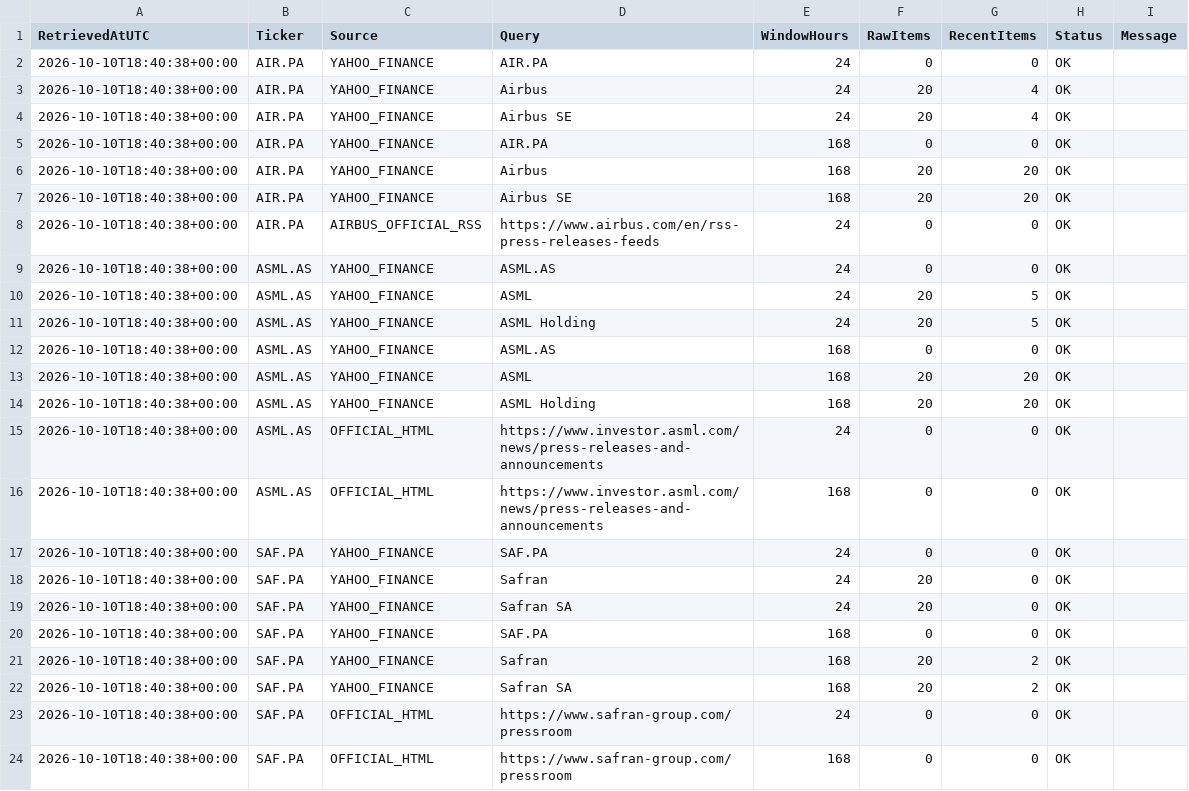
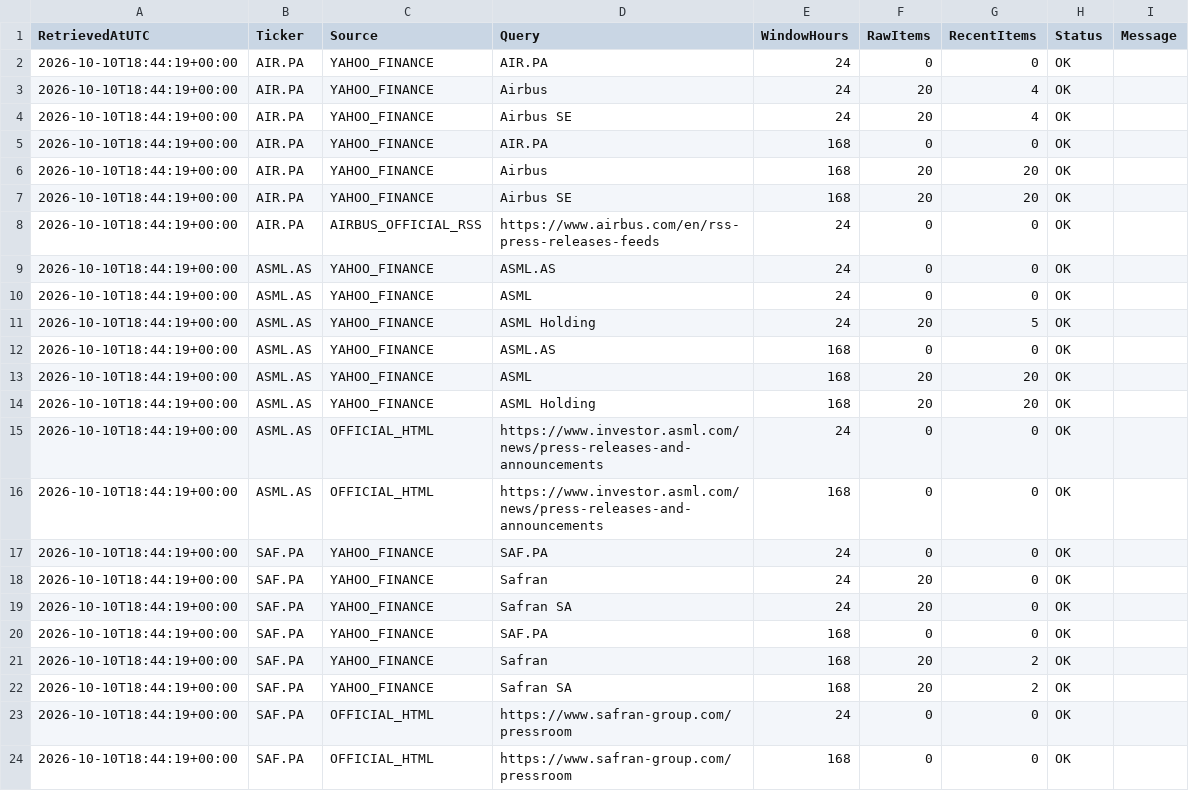
Before and after one commit to Thameur95/investment-assistant, a CSV file: historical_lab/reports/catalyst_europe_diagnostic.csv, drawn as a sheet.

```diff
--- a/historical_lab/reports/catalyst_europe_diagnostic.csv
+++ b/historical_lab/reports/catalyst_europe_diagnostic.csv
@@ -1,24 +1,24 @@
 RetrievedAtUTC,Ticker,Source,Query,WindowHours,RawItems,RecentItems,Status,Message
-2026-10-10T18:40:38+00:00,AIR.PA,YAHOO_FINANCE,AIR.PA,24,0,0,OK,
-2026-10-10T18:40:38+00:00,AIR.PA,YAHOO_FINANCE,Airbus,24,20,4,OK,
-2026-10-10T18:40:38+00:00,AIR.PA,YAHOO_FINANCE,Airbus SE,24,20,4,OK,
-2026-10-10T18:40:38+00:00,AIR.PA,YAHOO_FINANCE,AIR.PA,168,0,0,OK,
-2026-10-10T18:40:38+00:00,AIR.PA,YAHOO_FINANCE,Airbus,168,20,20,OK,
-2026-10-10T18:40:38+00:00,AIR.PA,YAHOO_FINANCE,Airbus SE,168,20,20,OK,
-2026-10-10T18:40:38+00:00,AIR.PA,AIRBUS_OFFICIAL_RSS,https://www.airbus.com/en/rss-press-releases-feeds,24,0,0,OK,
-2026-10-10T18:40:38+00:00,ASML.AS,YAHOO_FINANCE,ASML.AS,24,0,0,OK,
-2026-10-10T18:40:38+00:00,ASML.AS,YAHOO_FINANCE,ASML,24,20,5,OK,
-2026-10-10T18:40:38+00:00,ASML.AS,YAHOO_FINANCE,ASML Holding,24,20,5,OK,
-2026-10-10T18:40:38+00:00,ASML.AS,YAHOO_FINANCE,ASML.AS,168,0,0,OK,
-2026-10-10T18:40:38+00:00,ASML.AS,YAHOO_FINANCE,ASML,168,20,20,OK,
-2026-10-10T18:40:38+00:00,ASML.AS,YAHOO_FINANCE,ASML Holding,168,20,20,OK,
-2026-10-10T18:40:38+00:00,ASML.AS,OFFICIAL_HTML,https://www.investor.asml.com/news/press-releases-and-announcements,24,0,0,OK,
-2026-10-10T18:40:38+00:00,ASML.AS,OFFICIAL_HTML,https://www.investor.asml.com/news/press-releases-and-announcements,168,0,0,OK,
-2026-10-10T18:40:38+00:00,SAF.PA,YAHOO_FINANCE,SAF.PA,24,0,0,OK,
-2026-10-10T18:40:38+00:00,SAF.PA,YAHOO_FINANCE,Safran,24,20,0,OK,
-2026-10-10T18:40:38+00:00,SAF.PA,YAHOO_FINANCE,Safran SA,24,20,0,OK,
-2026-10-10T18:40:38+00:00,SAF.PA,YAHOO_FINANCE,SAF.PA,168,0,0,OK,
-2026-10-10T18:40:38+00:00,SAF.PA,YAHOO_FINANCE,Safran,168,20,2,OK,
-2026-10-10T18:40:38+00:00,SAF.PA,YAHOO_FINANCE,Safran SA,168,20,2,OK,
-2026-10-10T18:40:38+00:00,SAF.PA,OFFICIAL_HTML,https://www.safran-group.com/pressroom,24,0,0,OK,
-2026-10-10T18:40:38+00:00,SAF.PA,OFFICIAL_HTML,https://www.safran-group.com/pressroom,168,0,0,OK,
+2026-10-10T18:44:19+00:00,AIR.PA,YAHOO_FINANCE,AIR.PA,24,0,0,OK,
+2026-10-10T18:44:19+00:00,AIR.PA,YAHOO_FINANCE,Airbus,24,20,4,OK,
+2026-10-10T18:44:19+00:00,AIR.PA,YAHOO_FINANCE,Airbus SE,24,20,4,OK,
+2026-10-10T18:44:19+00:00,AIR.PA,YAHOO_FINANCE,AIR.PA,168,0,0,OK,
+2026-10-10T18:44:19+00:00,AIR.PA,YAHOO_FINANCE,Airbus,168,20,20,OK,
+2026-10-10T18:44:19+00:00,AIR.PA,YAHOO_FINANCE,Airbus SE,168,20,20,OK,
+2026-10-10T18:44:19+00:00,AIR.PA,AIRBUS_OFFICIAL_RSS,https://www.airbus.com/en/rss-press-releases-feeds,24,0,0,OK,
+2026-10-10T18:44:19+00:00,ASML.AS,YAHOO_FINANCE,ASML.AS,24,0,0,OK,
+2026-10-10T18:44:19+00:00,ASML.AS,YAHOO_FINANCE,ASML,24,0,0,OK,
+2026-10-10T18:44:19+00:00,ASML.AS,YAHOO_FINANCE,ASML Holding,24,20,5,OK,
+2026-10-10T18:44:19+00:00,ASML.AS,YAHOO_FINANCE,ASML.AS,168,0,0,OK,
+2026-10-10T18:44:19+00:00,ASML.AS,YAHOO_FINANCE,ASML,168,20,20,OK,
+2026-10-10T18:44:19+00:00,ASML.AS,YAHOO_FINANCE,ASML Holding,168,20,20,OK,
+2026-10-10T18:44:19+00:00,ASML.AS,OFFICIAL_HTML,https://www.investor.asml.com/news/press-releases-and-announcements,24,0,0,OK,
+2026-10-10T18:44:19+00:00,ASML.AS,OFFICIAL_HTML,https://www.investor.asml.com/news/press-releases-and-announcements,168,0,0,OK,
+2026-10-10T18:44:19+00:00,SAF.PA,YAHOO_FINANCE,SAF.PA,24,0,0,OK,
+2026-10-10T18:44:19+00:00,SAF.PA,YAHOO_FINANCE,Safran,24,20,0,OK,
+2026-10-10T18:44:19+00:00,SAF.PA,YAHOO_FINANCE,Safran SA,24,20,0,OK,
+2026-10-10T18:44:19+00:00,SAF.PA,YAHOO_FINANCE,SAF.PA,168,0,0,OK,
+2026-10-10T18:44:19+00:00,SAF.PA,YAHOO_FINANCE,Safran,168,20,2,OK,
+2026-10-10T18:44:19+00:00,SAF.PA,YAHOO_FINANCE,Safran SA,168,20,2,OK,
+2026-10-10T18:44:19+00:00,SAF.PA,OFFICIAL_HTML,https://www.safran-group.com/pressroom,24,0,0,OK,
+2026-10-10T18:44:19+00:00,SAF.PA,OFFICIAL_HTML,https://www.safran-group.com/pressroom,168,0,0,OK,
```
Also changed, not shown: historical_lab/reports/catalyst_raw.csv, historical_lab/reports/catalyst_semantic_summary.csv.
